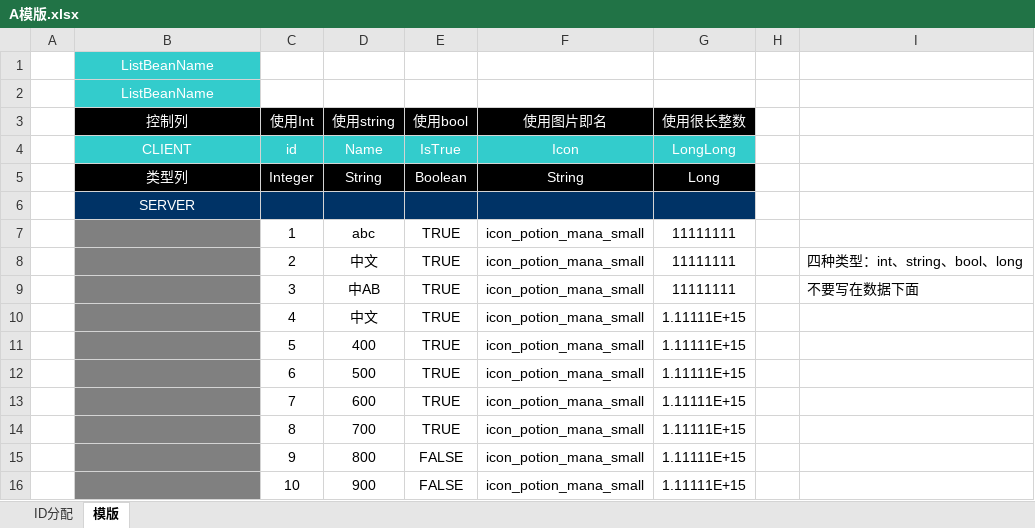
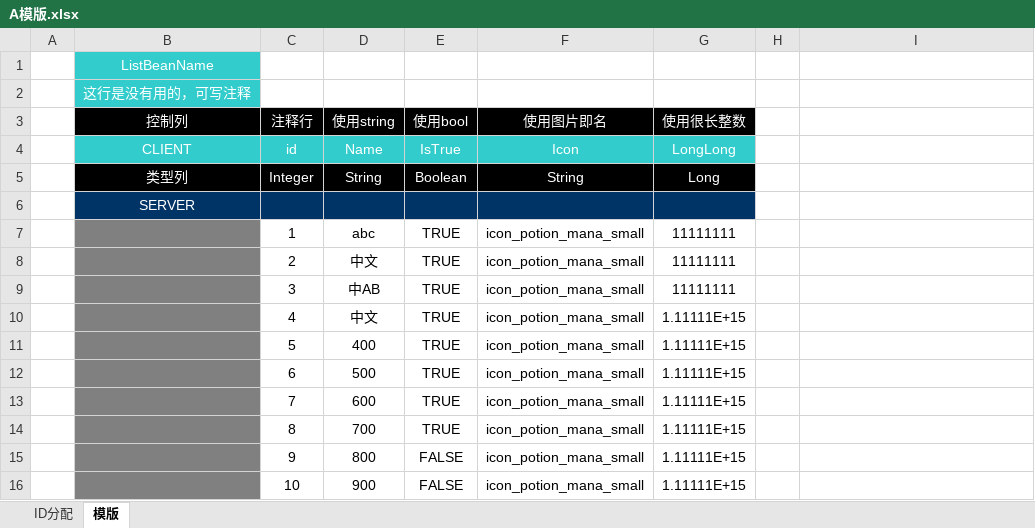
Before and after one commit to paoshuipao/exportDll, an Excel workbook: 配置表/A模版.xlsx, sheet 模版, drawn as a sheet; values as stored, in another font and other column widths than the file's, no borders; charts and pictures not drawn; the diff names each change by its address in the sheet, - before the commit and + after, or states it on an @@ line.

```diff
--- a/配置表/A模版.xlsx (sheet 模版)
+++ b/配置表/A模版.xlsx (sheet 模版)
-B2 (控制列): ListBeanName
+B2 (控制列): 这行是没有用的，可写注释
-C3: 使用Int
+C3: 注释行
-I8: 四种类型：int、string、bool、long
+I8: (empty)
-I9: 不要写在数据下面
+I9: (empty)
```
Also changed, not shown: charts or pictures, 30 other files.
